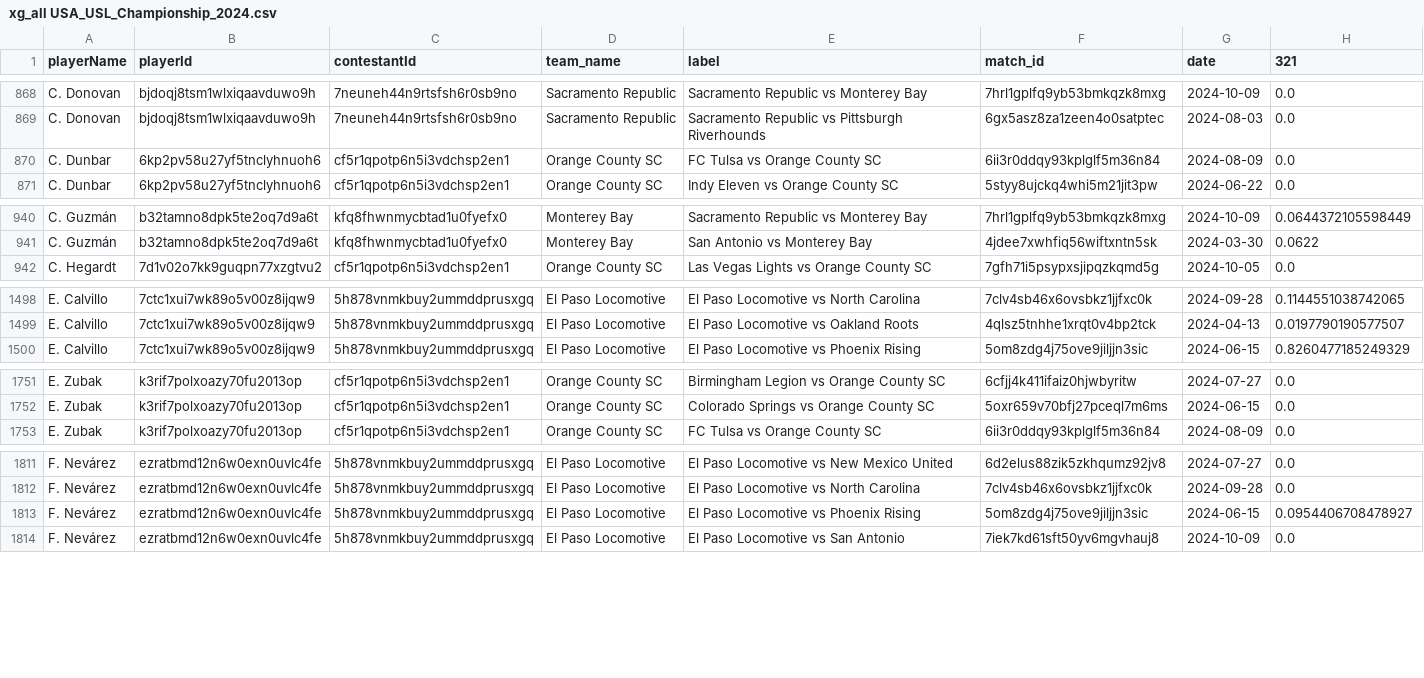
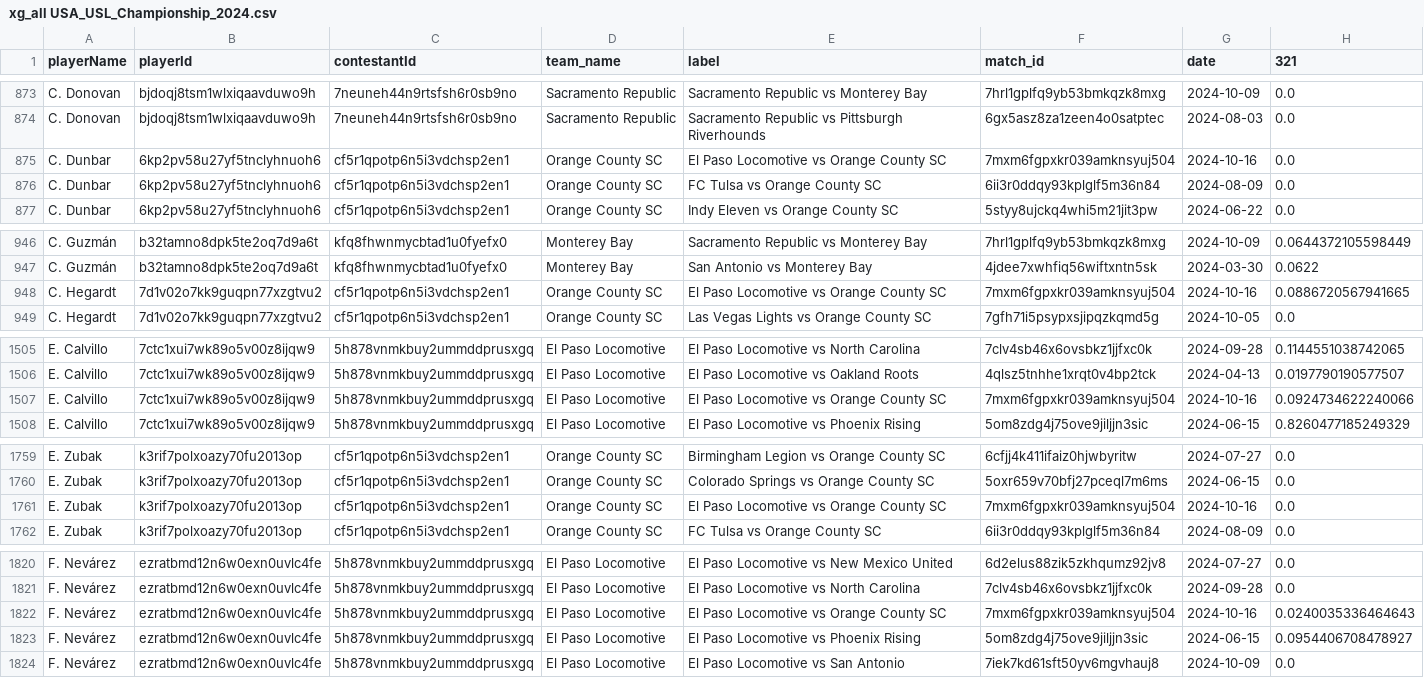
Before and after one commit to AC-Horsens/AC-Horsens-scouting, a CSV file: USA_USL_Championship_2024/xg_all USA_USL_Championship_2024.csv, drawn as a sheet; only a part is shown, gaps mark what is left out; the diff covers the shown part only.

```diff
--- a/USA_USL_Championship_2024/xg_all USA_USL_Championship_2024.csv
+++ b/USA_USL_Championship_2024/xg_all USA_USL_Championship_2024.csv
@@ -869,2 +874,3 @@ C. Donovan,bjdoqj8tsm1wlxiqaavduwo9h,7neuneh44n9rtsfsh6r0sb9no,Sacramento Republ
 C. Donovan,bjdoqj8tsm1wlxiqaavduwo9h,7neuneh44n9rtsfsh6r0sb9no,Sacramento Republic,Sacramento Republic vs Pittsburgh Riverhounds,6gx5asz8za1zeen4o0satptec,2024-08-03,0.0
+C. Dunbar,6kp2pv58u27yf5tnclyhnuoh6,cf5r1qpotp6n5i3vdchsp2en1,Orange County SC,El Paso Locomotive vs Orange County SC,7mxm6fgpxkr039amknsyuj504,2024-10-16,0.0
 C. Dunbar,6kp2pv58u27yf5tnclyhnuoh6,cf5r1qpotp6n5i3vdchsp2en1,Orange County SC,FC Tulsa vs Orange County SC,6ii3r0ddqy93kplglf5m36n84,2024-08-09,0.0
@@ -941,2 +947,3 @@ C. Guzmán,b32tamno8dpk5te2oq7d9a6t,kfq8fhwnmycbtad1u0fyefx0,Monterey Bay,Sacram
 C. Guzmán,b32tamno8dpk5te2oq7d9a6t,kfq8fhwnmycbtad1u0fyefx0,Monterey Bay,San Antonio vs Monterey Bay,4jdee7xwhfiq56wiftxntn5sk,2024-03-30,0.0622
+C. Hegardt,7d1v02o7kk9guqpn77xzgtvu2,cf5r1qpotp6n5i3vdchsp2en1,Orange County SC,El Paso Locomotive vs Orange County SC,7mxm6fgpxkr039amknsyuj504,2024-10-16,0.0886720567941665
 C. Hegardt,7d1v02o7kk9guqpn77xzgtvu2,cf5r1qpotp6n5i3vdchsp2en1,Orange County SC,Las Vegas Lights vs Orange County SC,7gfh71i5psypxsjipqzkqmd5g,2024-10-05,0.0
@@ -1499,2 +1506,3 @@ E. Calvillo,7ctc1xui7wk89o5v00z8ijqw9,5h878vnmkbuy2ummddprusxgq,El Paso Locomoti
 E. Calvillo,7ctc1xui7wk89o5v00z8ijqw9,5h878vnmkbuy2ummddprusxgq,El Paso Locomotive,El Paso Locomotive vs Oakland Roots,4qlsz5tnhhe1xrqt0v4bp2tck,2024-04-13,0.0197790190577507
+E. Calvillo,7ctc1xui7wk89o5v00z8ijqw9,5h878vnmkbuy2ummddprusxgq,El Paso Locomotive,El Paso Locomotive vs Orange County SC,7mxm6fgpxkr039amknsyuj504,2024-10-16,0.0924734622240066
 E. Calvillo,7ctc1xui7wk89o5v00z8ijqw9,5h878vnmkbuy2ummddprusxgq,El Paso Locomotive,El Paso Locomotive vs Phoenix Rising,5om8zdg4j75ove9jiljjn3sic,2024-06-15,0.8260477185249329
@@ -1752,2 +1760,3 @@ E. Zubak,k3rif7polxoazy70fu2013op,cf5r1qpotp6n5i3vdchsp2en1,Orange County SC,Bir
 E. Zubak,k3rif7polxoazy70fu2013op,cf5r1qpotp6n5i3vdchsp2en1,Orange County SC,Colorado Springs vs Orange County SC,5oxr659v70bfj27pceql7m6ms,2024-06-15,0.0
+E. Zubak,k3rif7polxoazy70fu2013op,cf5r1qpotp6n5i3vdchsp2en1,Orange County SC,El Paso Locomotive vs Orange County SC,7mxm6fgpxkr039amknsyuj504,2024-10-16,0.0
 E. Zubak,k3rif7polxoazy70fu2013op,cf5r1qpotp6n5i3vdchsp2en1,Orange County SC,FC Tulsa vs Orange County SC,6ii3r0ddqy93kplglf5m36n84,2024-08-09,0.0
@@ -1812,2 +1821,3 @@ F. Nevárez,ezratbmd12n6w0exn0uvlc4fe,5h878vnmkbuy2ummddprusxgq,El Paso Locomoti
 F. Nevárez,ezratbmd12n6w0exn0uvlc4fe,5h878vnmkbuy2ummddprusxgq,El Paso Locomotive,El Paso Locomotive vs North Carolina,7clv4sb46x6ovsbkz1jjfxc0k,2024-09-28,0.0
+F. Nevárez,ezratbmd12n6w0exn0uvlc4fe,5h878vnmkbuy2ummddprusxgq,El Paso Locomotive,El Paso Locomotive vs Orange County SC,7mxm6fgpxkr039amknsyuj504,2024-10-16,0.0240035336464643
 F. Nevárez,ezratbmd12n6w0exn0uvlc4fe,5h878vnmkbuy2ummddprusxgq,El Paso Locomotive,El Paso Locomotive vs Phoenix Rising,5om8zdg4j75ove9jiljjn3sic,2024-06-15,0.0954406708478927
```
Also changed, not shown: 9 added rows and 43 edited cells elsewhere in this file, ITA_Serie_B_2024_2025/squads ITA_Serie_B_2024_2025.csv, NLD_Eerste_Divisie_2024_2025/xg_all NLD_Eerste_Divisie_2024_2025.csv, 47 other files.
